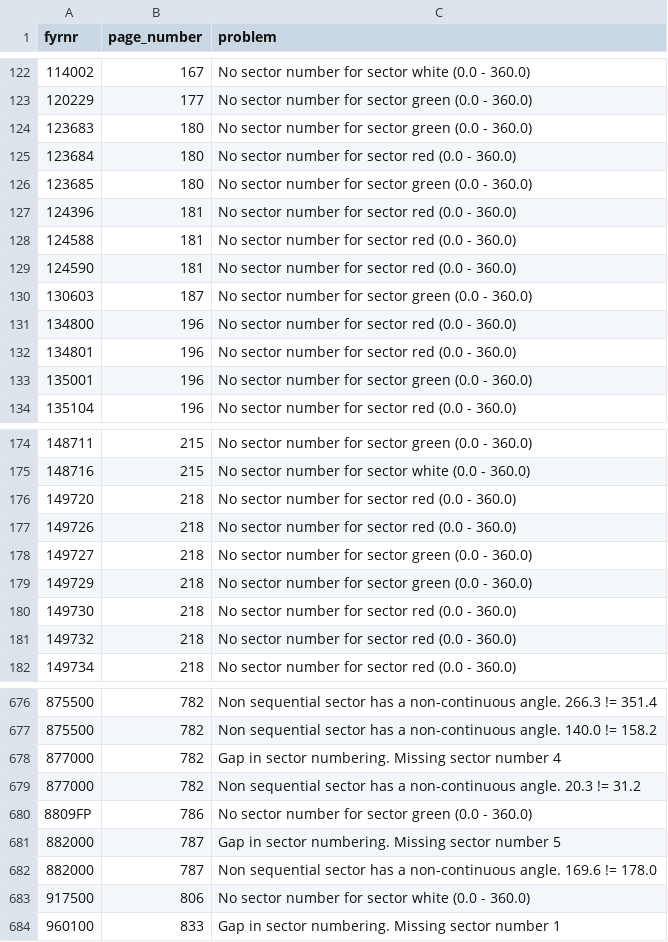
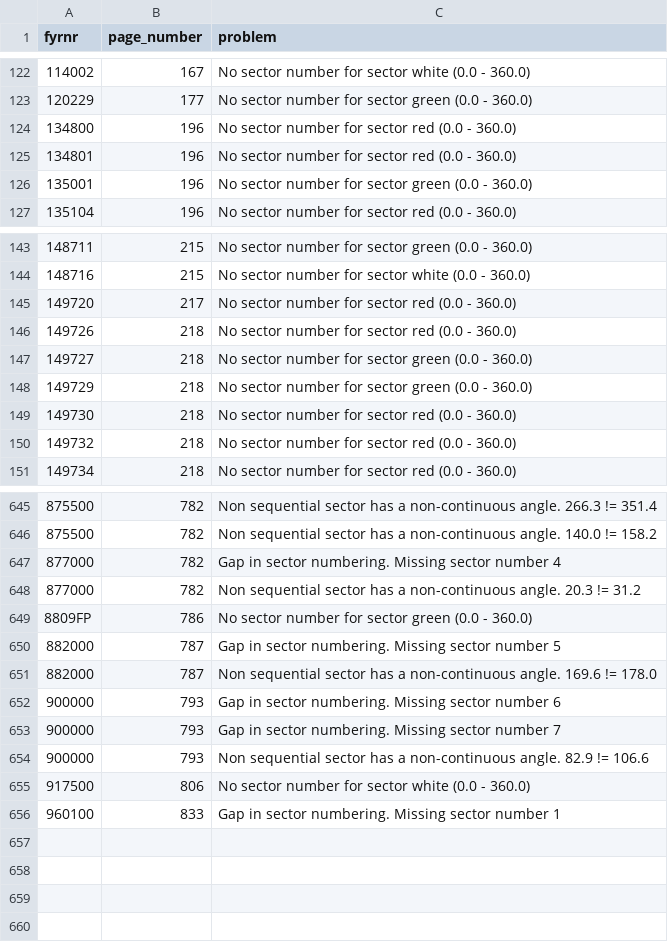
Before and after one commit to andeplane/FyrLysAR, a CSV file: scripts/lighthouses_with_problems.csv, drawn as a sheet; only a part is shown, gaps mark what is left out; the diff covers the shown part only.

```diff
--- a/scripts/lighthouses_with_problems.csv
+++ b/scripts/lighthouses_with_problems.csv
@@ -123,9 +123,2 @@ fyrnr,page_number,problem
 120229,177,No sector number for sector green (0.0 - 360.0)
-123683,180,No sector number for sector green (0.0 - 360.0)
-123684,180,No sector number for sector red (0.0 - 360.0)
-123685,180,No sector number for sector green (0.0 - 360.0)
-124396,181,No sector number for sector red (0.0 - 360.0)
-124588,181,No sector number for sector red (0.0 - 360.0)
-124590,181,No sector number for sector red (0.0 - 360.0)
-130603,187,No sector number for sector green (0.0 - 360.0)
 134800,196,No sector number for sector red (0.0 - 360.0)
@@ -175,3 +144,3 @@ fyrnr,page_number,problem
 148716,215,No sector number for sector white (0.0 - 360.0)
-149720,218,No sector number for sector red (0.0 - 360.0)
+149720,217,No sector number for sector red (0.0 - 360.0)
 149726,218,No sector number for sector red (0.0 - 360.0)
@@ -682,2 +651,5 @@ fyrnr,page_number,problem
 882000,787,Non sequential sector has a non-continuous angle. 169.6 != 178.0
+900000,793,Gap in sector numbering. Missing sector number 6
+900000,793,Gap in sector numbering. Missing sector number 7
+900000,793,Non sequential sector has a non-continuous angle. 82.9 != 106.6
 917500,806,No sector number for sector white (0.0 - 360.0)
```
Also changed, not shown: 24 removed rows and 1 edited cell elsewhere in this file, 2 other files.
